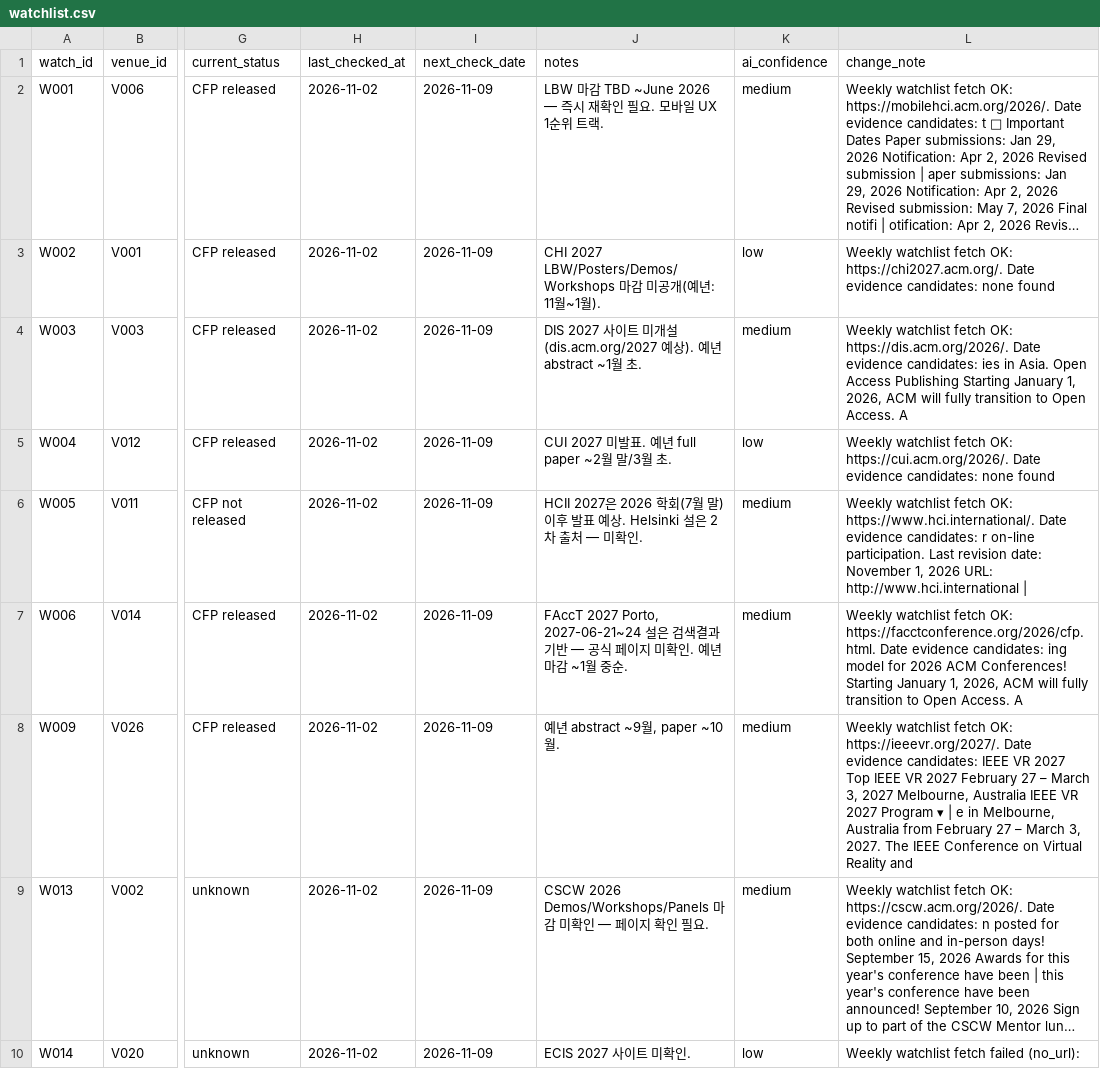
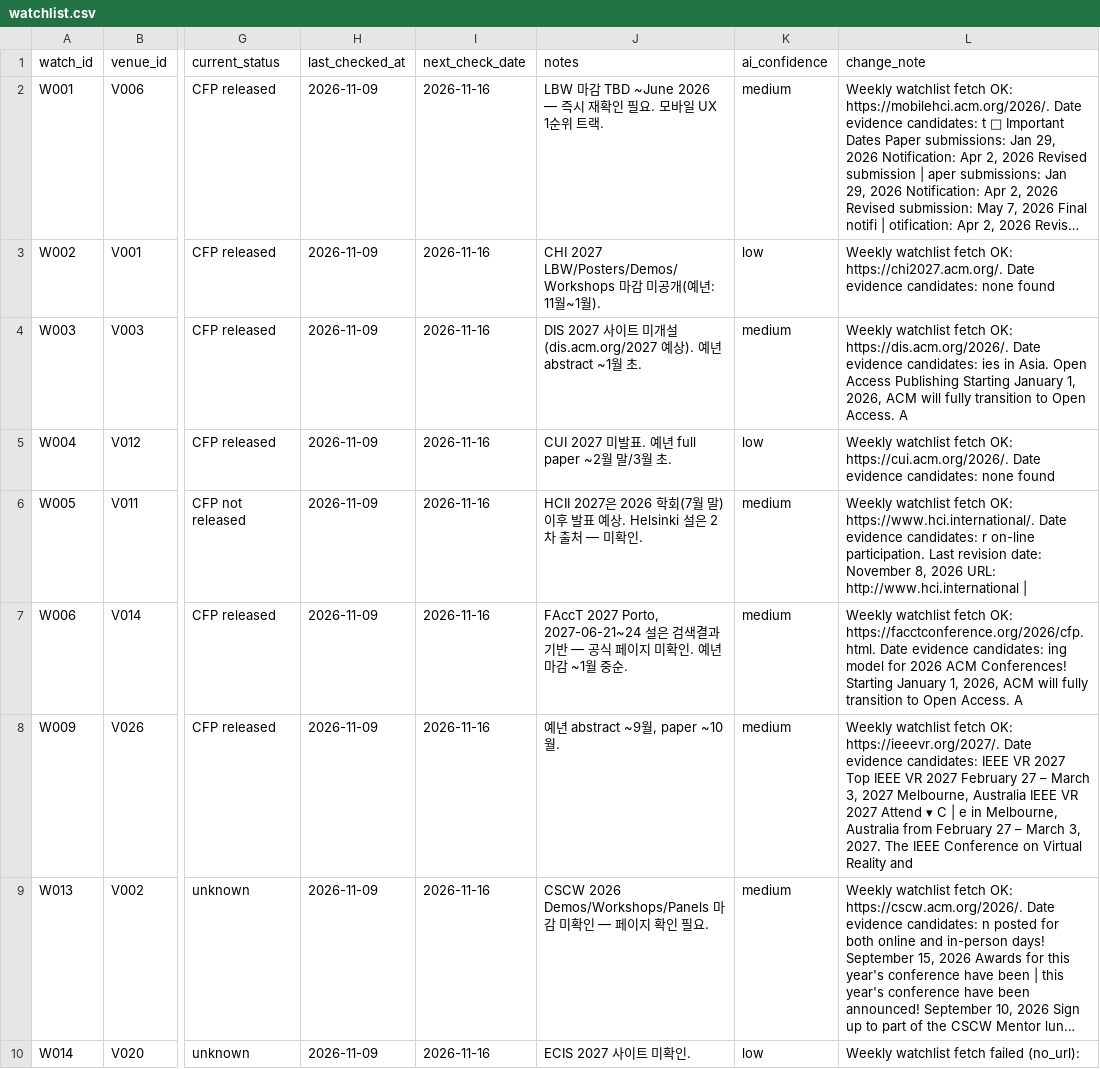
Before and after one commit to HXRHIT/submission-dashboard, a CSV file: data/proposed_updates/watchlist.csv, drawn as a sheet; only a part is shown, gaps mark what is left out; long unchanged cells end in …; the diff covers the shown part only; the diff names each change by its address in the sheet, - before the commit and + after, or states it on an @@ line.

```diff
--- a/data/proposed_updates/watchlist.csv
+++ b/data/proposed_updates/watchlist.csv
-H2:H10 (last_checked_at): 2026-11-02
+H2:H10 (last_checked_at): 2026-11-09
-I2:I10 (next_check_date): 2026-11-09
+I2:I10 (next_check_date): 2026-11-16
-L6 (change_note): …date: November 1, 2026 URL:…
+L6 (change_note): …date: November 8, 2026 URL:…
-L8 (change_note): …VR 2027 Program ▾ | e…
+L8 (change_note): …VR 2027 Attend ▾ C | e…
```
Also changed, not shown: 18 edited cells elsewhere in this file, data/proposed_updates/opportunities.csv, 3 other files.
